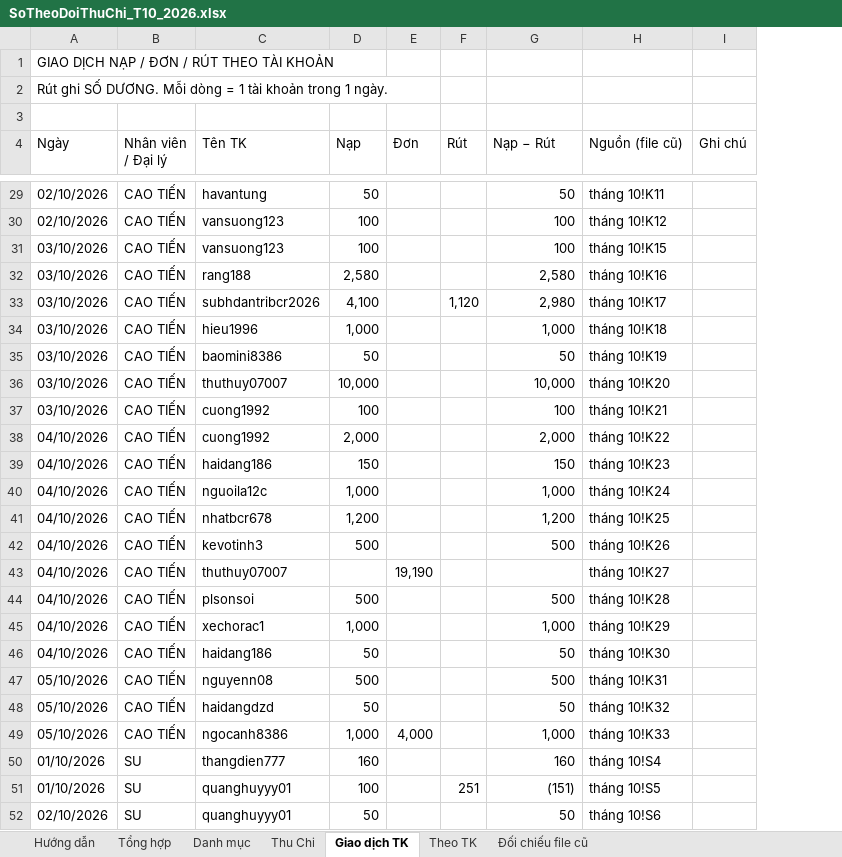
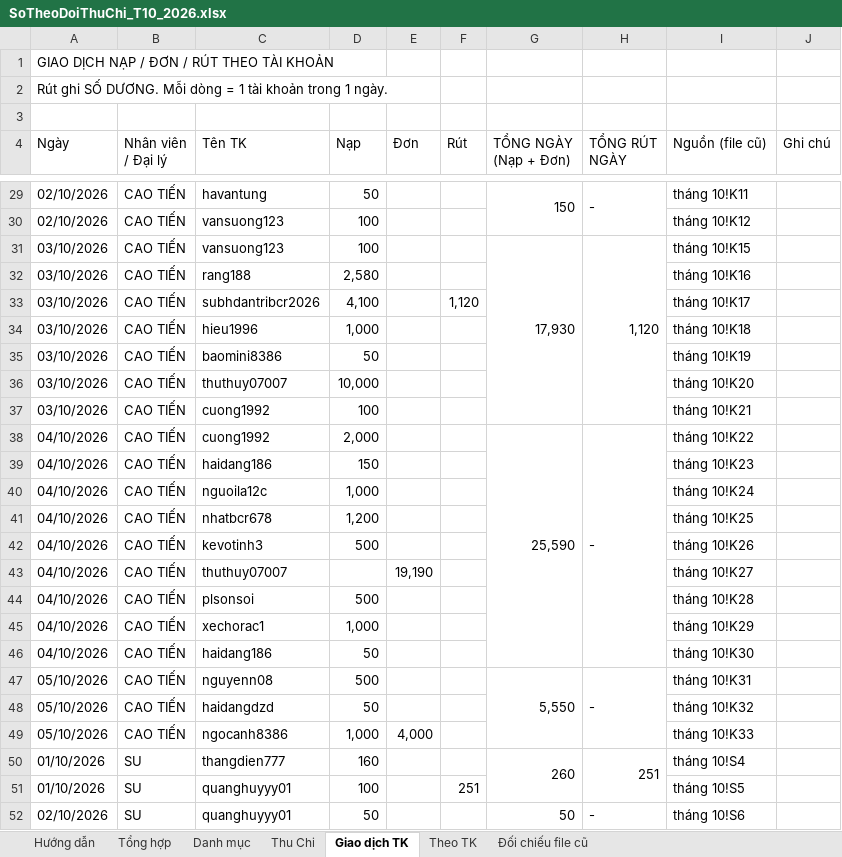
Before and after one commit to Thuyphungleadby/leadby, an Excel workbook: SoTheoDoiThuChi_T10_2026.xlsx, sheet Giao dịch TK, drawn as a sheet; only a part is shown, gaps mark what is left out; values as stored, in another font and other column widths than the file's, no cell formats; charts and pictures not drawn; ↵ is a line break in a cell; the diff covers the shown part only; the diff names each change by its address in the sheet, - before the commit and + after, or states it on an @@ line.

```diff
--- a/SoTheoDoiThuChi_T10_2026.xlsx (sheet Giao dịch TK)
+++ b/SoTheoDoiThuChi_T10_2026.xlsx (sheet Giao dịch TK)
+column H (TỔNG RÚT NGÀY), rows 29-52: - |  | 1,120 |  |  |  |  |  |  | - |  |  |  |  |  |  |  |  | - |  |  | 251 |  | -
-G4: Nạp − Rút
+G4: TỔNG NGÀY ↵ (Nạp + Đơn)
-G29 (TỔNG NGÀY (Nạp + Đơn)): 50
+G29 (TỔNG NGÀY (Nạp + Đơn)): 150
+G29:G30 merged
-G30 (TỔNG NGÀY (Nạp + Đơn)): 100
+G30 (TỔNG NGÀY (Nạp + Đơn)): (empty)
-G31 (TỔNG NGÀY (Nạp + Đơn)): 100
+G31 (TỔNG NGÀY (Nạp + Đơn)): 17,930
+G31:G37 merged
-G32 (TỔNG NGÀY (Nạp + Đơn)): 2,580
+G32 (TỔNG NGÀY (Nạp + Đơn)): (empty)
-G33 (TỔNG NGÀY (Nạp + Đơn)): 2,980
+G33 (TỔNG NGÀY (Nạp + Đơn)): (empty)
-G34 (TỔNG NGÀY (Nạp + Đơn)): 1,000
+G34 (TỔNG NGÀY (Nạp + Đơn)): (empty)
-G35 (TỔNG NGÀY (Nạp + Đơn)): 50
+G35 (TỔNG NGÀY (Nạp + Đơn)): (empty)
-G36 (TỔNG NGÀY (Nạp + Đơn)): 10,000
+G36 (TỔNG NGÀY (Nạp + Đơn)): (empty)
-G37 (TỔNG NGÀY (Nạp + Đơn)): 100
+G37 (TỔNG NGÀY (Nạp + Đơn)): (empty)
-G38 (TỔNG NGÀY (Nạp + Đơn)): 2,000
+G38 (TỔNG NGÀY (Nạp + Đơn)): 25,590
+G38:G46 merged
-G39 (TỔNG NGÀY (Nạp + Đơn)): 150
+G39 (TỔNG NGÀY (Nạp + Đơn)): (empty)
-G40 (TỔNG NGÀY (Nạp + Đơn)): 1,000
+G40 (TỔNG NGÀY (Nạp + Đơn)): (empty)
-G41 (TỔNG NGÀY (Nạp + Đơn)): 1,200
+G41 (TỔNG NGÀY (Nạp + Đơn)): (empty)
-G42 (TỔNG NGÀY (Nạp + Đơn)): 500
+G42 (TỔNG NGÀY (Nạp + Đơn)): (empty)
-G44 (TỔNG NGÀY (Nạp + Đơn)): 500
+G44 (TỔNG NGÀY (Nạp + Đơn)): (empty)
-G45 (TỔNG NGÀY (Nạp + Đơn)): 1,000
+G45 (TỔNG NGÀY (Nạp + Đơn)): (empty)
-G46 (TỔNG NGÀY (Nạp + Đơn)): 50
+G46 (TỔNG NGÀY (Nạp + Đơn)): (empty)
-G47 (TỔNG NGÀY (Nạp + Đơn)): 500
+G47 (TỔNG NGÀY (Nạp + Đơn)): 5,550
+G47:G49 merged
-G48 (TỔNG NGÀY (Nạp + Đơn)): 50
+G48 (TỔNG NGÀY (Nạp + Đơn)): (empty)
-G49 (TỔNG NGÀY (Nạp + Đơn)): 1,000
+G49 (TỔNG NGÀY (Nạp + Đơn)): (empty)
-G50 (TỔNG NGÀY (Nạp + Đơn)): 160
+G50 (TỔNG NGÀY (Nạp + Đơn)): 260
+G50:G51 merged
-G51 (TỔNG NGÀY (Nạp + Đơn)): (151)
+G51 (TỔNG NGÀY (Nạp + Đơn)): (empty)
```
Also changed, not shown: 31 edited cells and merged cells elsewhere in this sheet, sheet Thu Chi, sheet Hướng dẫn, cell formats, formulas that keep their value.
